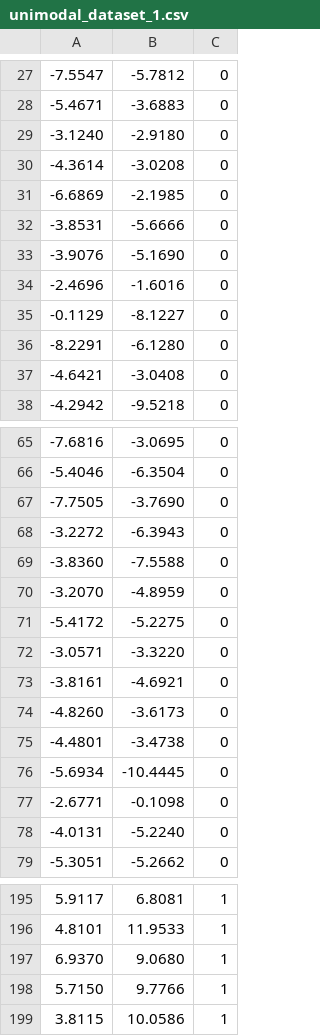
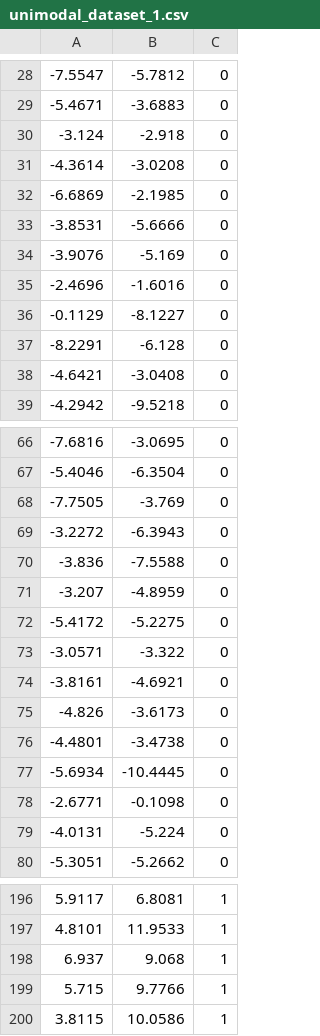
Before and after one commit to abuszydlik/model-shifts-with-dice, a CSV file: datasets/unimodal_dataset_1.csv, drawn as a sheet; only a part is shown, gaps mark what is left out; the diff covers the shown part only.

```diff
--- a/datasets/unimodal_dataset_1.csv
+++ b/datasets/unimodal_dataset_1.csv
@@ -29 +30 @@
--3.1240, -2.9180, 0
+-3.124,-2.918,0
@@ -33 +34 @@
--3.9076, -5.1690, 0
+-3.9076,-5.169,0
@@ -36 +37 @@
--8.2291, -6.1280, 0
+-8.2291,-6.128,0
@@ -67 +68 @@
--7.7505, -3.7690, 0
+-7.7505,-3.769,0
@@ -69,2 +70,2 @@
--3.8360, -7.5588, 0
--3.2070, -4.8959, 0
+-3.836,-7.5588,0
+-3.207,-4.8959,0
@@ -72 +73 @@
--3.0571, -3.3220, 0
+-3.0571,-3.322,0
@@ -74 +75 @@
--4.8260, -3.6173, 0
+-4.826,-3.6173,0
@@ -78 +79 @@
--4.0131, -5.2240, 0
+-4.0131,-5.224,0
@@ -197,2 +198,2 @@
-6.9370, 9.0680, 1
-5.7150, 9.7766, 1
+6.937,9.068,1
+5.715,9.7766,1
```
Also changed, not shown: 1 added row and 29 edited cells elsewhere in this file, datasets/bimodal_dataset_1.csv, datasets/unimodal_dataset_2.csv, 6 other files.
